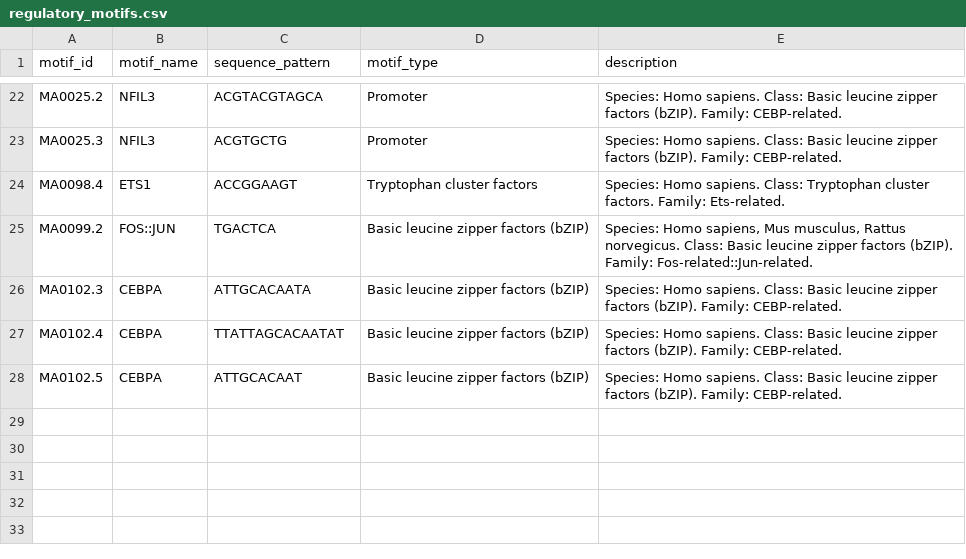
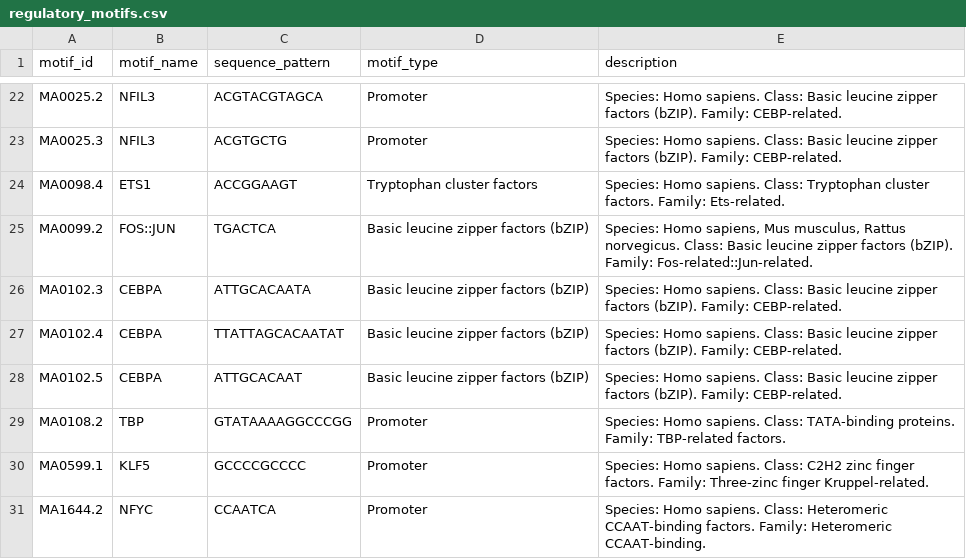
Before and after one commit to RishithaPulakhandam/Web-Based-Tool-for-Regulatory-Motif-Detection-and-Annotation, a CSV file: regulatory_motifs.csv, drawn as a sheet; only a part is shown, gaps mark what is left out.

Commit message:
added few more motifs to make it 30 motifs

```diff
--- a/regulatory_motifs.csv
+++ b/regulatory_motifs.csv
@@ -28 +28,4 @@ MA0102.4	CEBPA	TTATTAGCACAATAT	Basic leucine zipper factors (bZIP)	Species: Homo
 MA0102.5	CEBPA	ATTGCACAAT	Basic leucine zipper factors (bZIP)	Species: Homo sapiens. Class: Basic leucine zipper factors (bZIP). Family: CEBP-related.
+MA0108.2	TBP	GTATAAAAGGCCCGG	Promoter	Species: Homo sapiens. Class: TATA-binding proteins. Family: TBP-related factors.
+MA0599.1	KLF5	GCCCCGCCCC	Promoter	Species: Homo sapiens. Class: C2H2 zinc finger factors. Family: Three-zinc finger Kruppel-related.
+MA1644.2	NFYC	CCAATCA	Promoter	Species: Homo sapiens. Class: Heteromeric CCAAT-binding factors. Family: Heteromeric CCAAT-binding.
```
Also changed, not shown: 1 other file.
